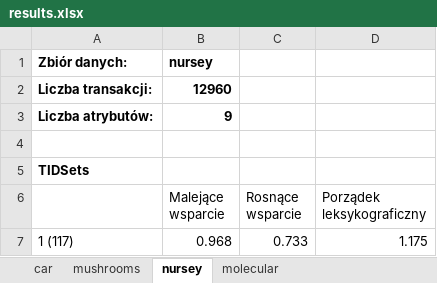
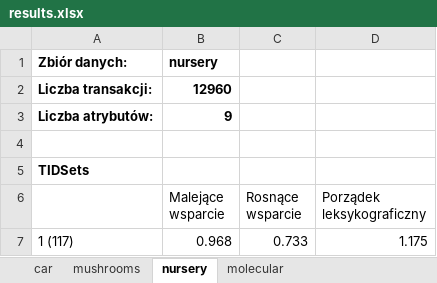
Before and after one commit to manisero/SemesterIX, an Excel workbook: MED/Project/Documentation/results/results.xlsx, sheet nursery, drawn as a sheet; only a part is shown; values as stored, in another font and other column widths than the file's, no borders; charts and pictures not drawn; the diff names each change by its address in the sheet, - before the commit and + after, or states it on an @@ line.

Commit message:
Updated documentation

```diff
--- a/MED/Project/Documentation/results/results.xlsx (sheet nursery)
+++ b/MED/Project/Documentation/results/results.xlsx (sheet nursery)
-sheet tab: nursey
+sheet tab: nursery
-B1 (Malejące wsparcie): nursey
+B1 (Malejące wsparcie): nursery
```
Also changed, not shown: charts or pictures, 58 other files.
